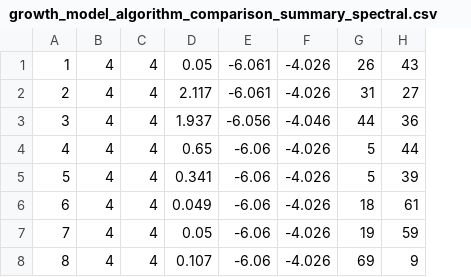
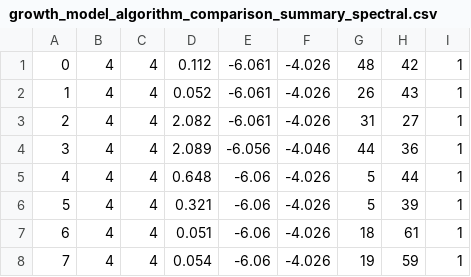
Before and after one commit to takeshi-fukasawa/dynamic_opt_conti_action, a CSV file: growth_model/results/growth_model_algorithm_comparison_summary_spectral.csv, drawn as a sheet; removed rows and columns are numbered as before the commit, all else as after; the diff names each change by its address in the sheet, - before the commit and + after, or states it on an @@ line.

Commit message:
Simulation results (growth model comparison)

```diff
--- a/growth_model/results/growth_model_algorithm_comparison_summary_spectral.csv
+++ b/growth_model/results/growth_model_algorithm_comparison_summary_spectral.csv
-column D, rows 1-7: 0.05 | 2.117 | 1.937 | 0.65 | 0.341 | 0.049 | 0.05
+column D, rows 2-8: 0.052 | 2.082 | 2.089 | 0.648 | 0.321 | 0.051 | 0.054
+column I, rows 2-8: all 1
+row 1: 0 | 4 | 4 | 0.112 | -6.061 | -4.026 | 48 | 42 | 1
-row 8: 8 | 4 | 4 | 0.107 | -6.06 | -4.026 | 69 | 9
```
Also changed, not shown: growth_model/results/growth_model_algorithm_comparison_summary.csv, 4 other files.
